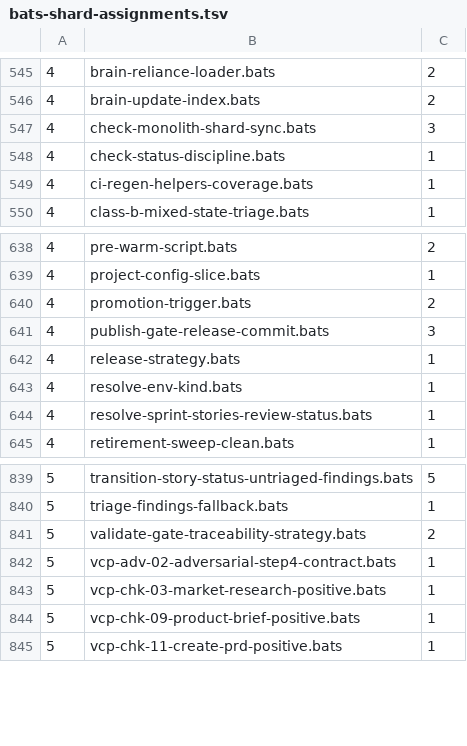
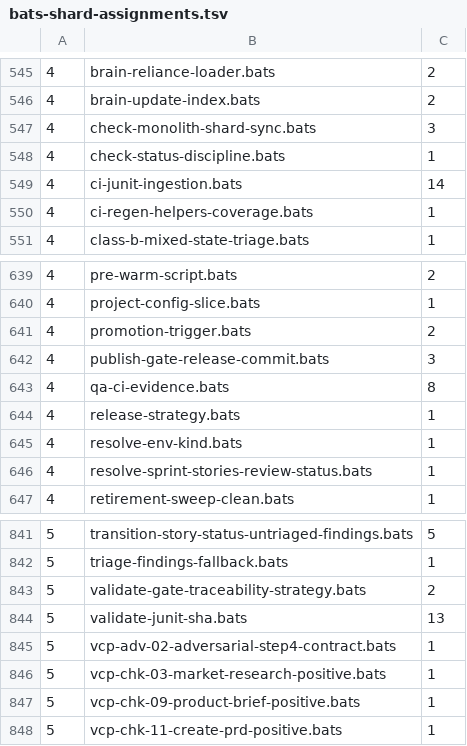
Before and after one commit to gaiastudio-ai/gaia-framework, a TSV file: .github/bats-shard-assignments.tsv, drawn as a sheet; only a part is shown, gaps mark what is left out.

Commit message:
feat(qa): add CI JUnit ingestion (#2408)
Cite SHA-pinned CI JUnit results.

```diff
--- a/.github/bats-shard-assignments.tsv
+++ b/.github/bats-shard-assignments.tsv
@@ -548,2 +548,3 @@
 4	check-status-discipline.bats	1
+4	ci-junit-ingestion.bats	14
 4	ci-regen-helpers-coverage.bats	1
@@ -641,2 +642,3 @@
 4	publish-gate-release-commit.bats	3
+4	qa-ci-evidence.bats	8
 4	release-strategy.bats	1
@@ -841,2 +843,3 @@
 5	validate-gate-traceability-strategy.bats	2
+5	validate-junit-sha.bats	13
 5	vcp-adv-02-adversarial-step4-contract.bats	1
```
Also changed, not shown: 14 other files.
